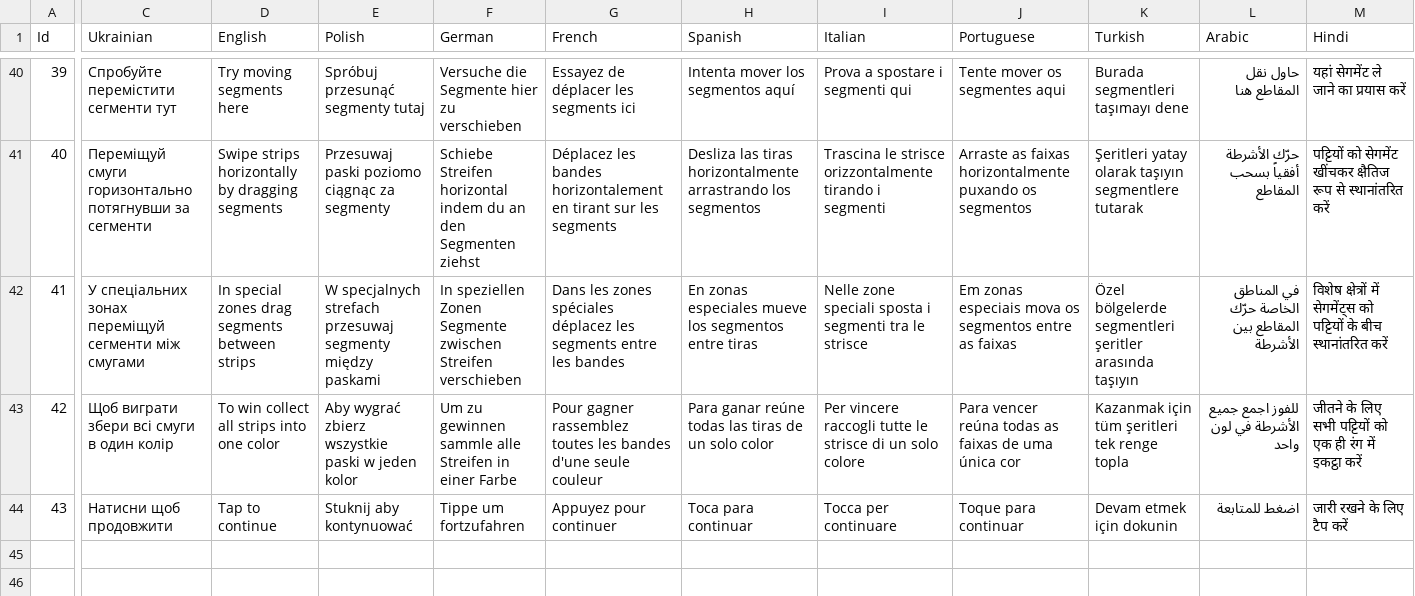
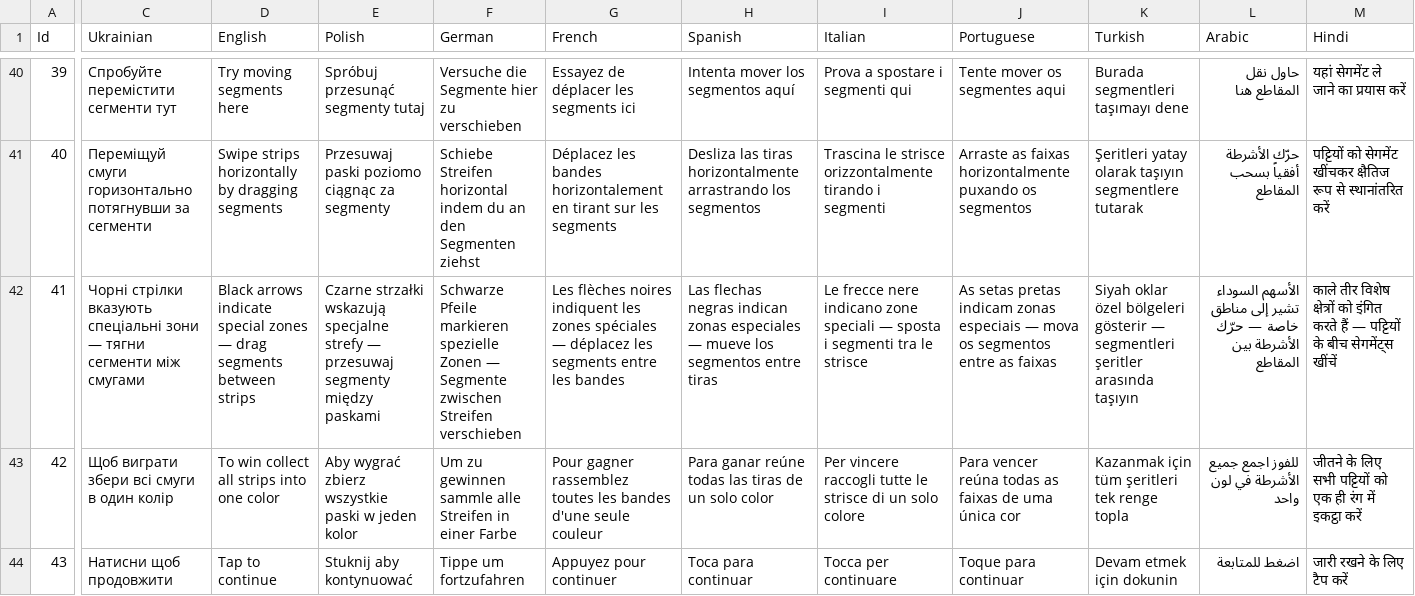
Before and after one commit to Mad-mn/Meadow-Glide, a CSV file: Assets/Feature/LocalizationModule/Resources/Localization/Localization.csv, drawn as a sheet; only a part is shown, gaps mark what is left out; the diff names each change by its address in the sheet, - before the commit and + after, or states it on an @@ line.

Commit message:
Update main tutorial text

```diff
--- a/Assets/Feature/LocalizationModule/Resources/Localization/Localization.csv
+++ b/Assets/Feature/LocalizationModule/Resources/Localization/Localization.csv
-C42 (Ukrainian): У спеціальних зонах переміщуй сегменти між…
+C42 (Ukrainian): Чорні стрілки вказують спеціальні зони — тягни сегменти між…
-D42 (English): In special zones drag segments…
+D42 (English): Black arrows indicate special zones — drag segments…
-E42 (Polish): W specjalnych strefach przesuwaj segmenty…
+E42 (Polish): Czarne strzałki wskazują specjalne strefy — przesuwaj segmenty…
-F42 (German): In speziellen Zonen Segmente zwischen…
+F42 (German): Schwarze Pfeile markieren spezielle Zonen — Segmente zwischen…
-G42 (French): Dans les zones spéciales déplacez les…
+G42 (French): Les flèches noires indiquent les zones spéciales — déplacez les…
-H42 (Spanish): En zonas especiales mueve los…
+H42 (Spanish): Las flechas negras indican zonas especiales — mueve los…
-I42 (Italian): Nelle zone speciali sposta i…
+I42 (Italian): Le frecce nere indicano zone speciali — sposta i…
-J42 (Portuguese): Em zonas especiais mova os…
+J42 (Portuguese): As setas pretas indicam zonas especiais — mova os…
-K42 (Turkish): Özel bölgelerde segmentleri şeritler…
+K42 (Turkish): Siyah oklar özel bölgeleri gösterir — segmentleri şeritler…
-L42 (Arabic): في المناطق الخاصة حرّك المقاطع بين الأشرطة
+L42 (Arabic): الأسهم السوداء تشير إلى مناطق خاصة — حرّك الأشرطة بين المقاطع
-M42 (Hindi): विशेष क्षेत्रों में सेगमेंट्स को पट्टियों के बीच स्थानांतरित करें
+M42 (Hindi): काले तीर विशेष क्षेत्रों को इंगित करते हैं — पट्टियों के बीच सेगमेंट्स खींचें
```
